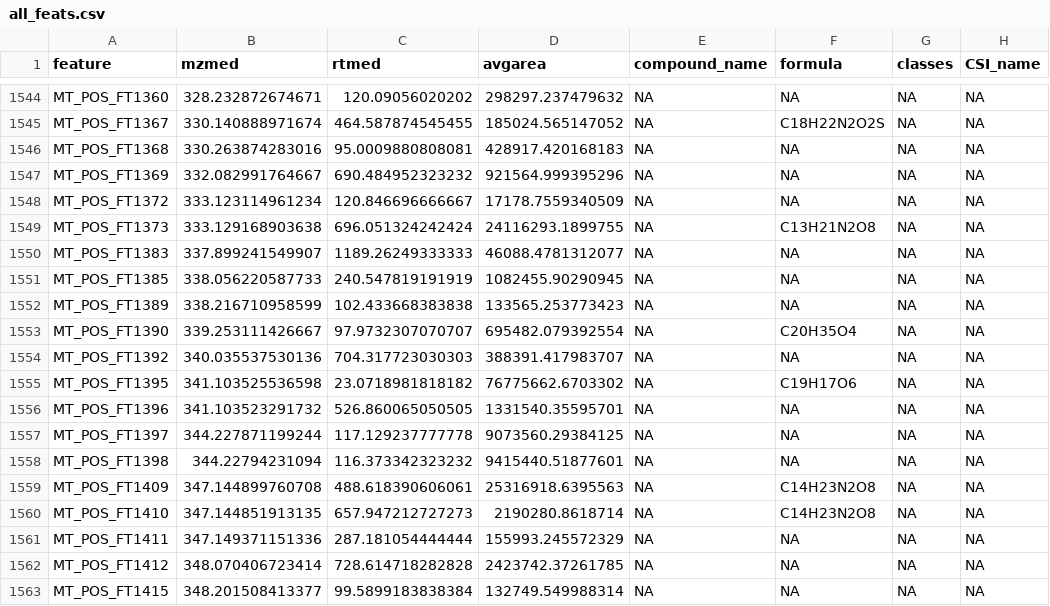
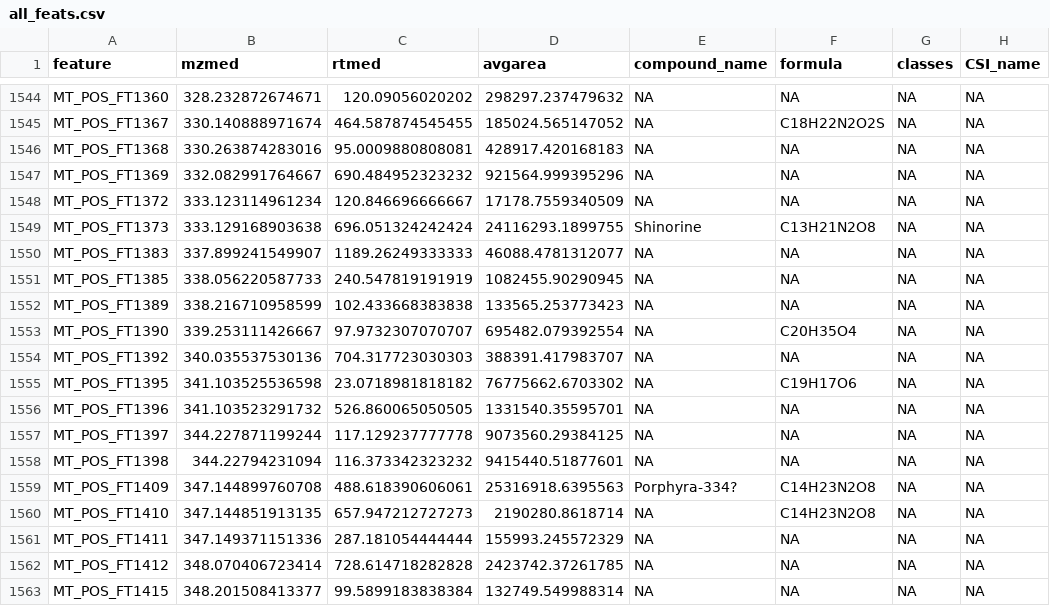
Before and after one commit to wkumler/MesoscopeMetabolomicsManuscript, a CSV file: untargeted/all_feats.csv, drawn as a sheet; only a part is shown, gaps mark what is left out; the diff covers the shown part only; the diff names each change by its address in the sheet, - before the commit and + after, or states it on an @@ line.

Commit message:
Adding MAAs to known compounds and untagging acetyllysine

```diff
--- a/untargeted/all_feats.csv
+++ b/untargeted/all_feats.csv
-E1549 (compound_name): NA
+E1549 (compound_name): Shinorine
-E1559 (compound_name): NA
+E1559 (compound_name): Porphyra-334?
```
Also changed, not shown: 10 edited cells elsewhere in this file, metadata/made_data/clean_stans.csv, 4 other files.
